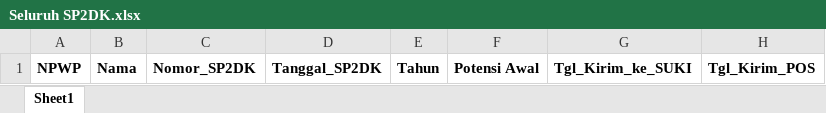
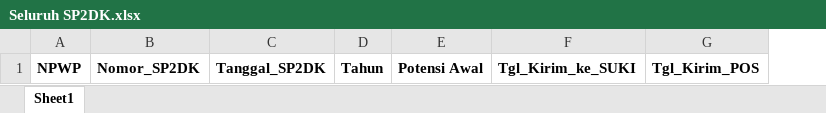
Before and after one commit to adamyordan01/sp2dk, an Excel workbook: public/template import/Seluruh SP2DK.xlsx, sheet Sheet1, drawn as a sheet; only a part is shown; values as stored, in another font and other column widths than the file's, no borders; the diff names each change by its address in the sheet, - before the commit and + after, or states it on an @@ line.

Commit message:
Give dashboard summary for Kepala Penjamin Kualitas Data

```diff
--- a/public/template import/Seluruh SP2DK.xlsx (sheet Sheet1)
+++ b/public/template import/Seluruh SP2DK.xlsx (sheet Sheet1)
-column B, row 1: Nama
```
Also changed, not shown: public/template import/Format Import SP2DK.xlsx, 5 other files.
